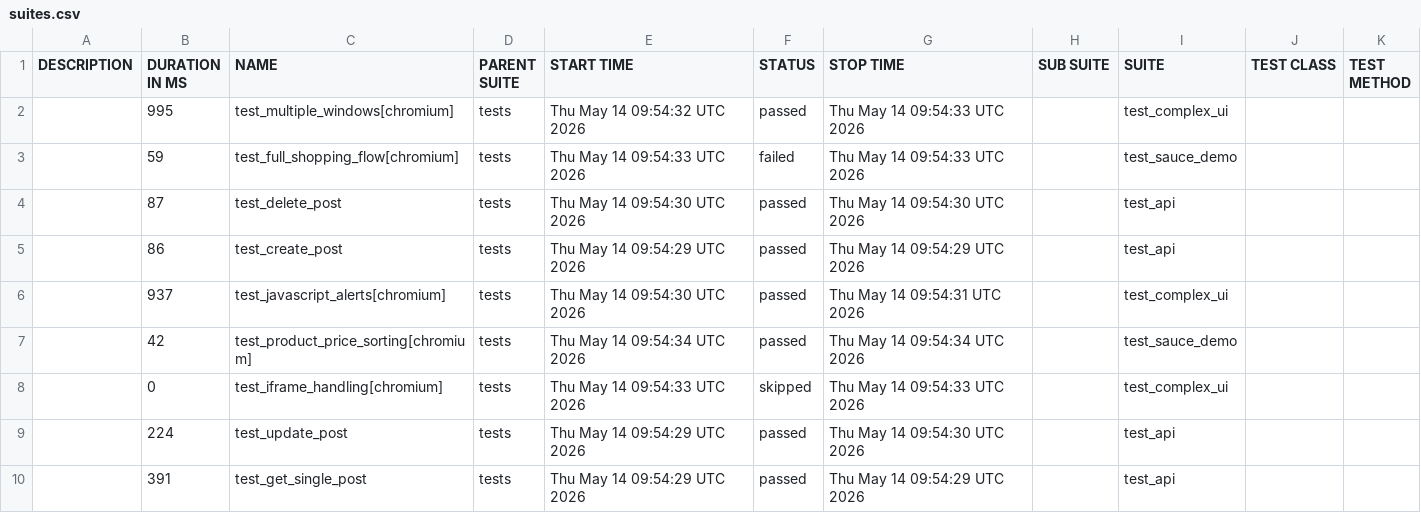
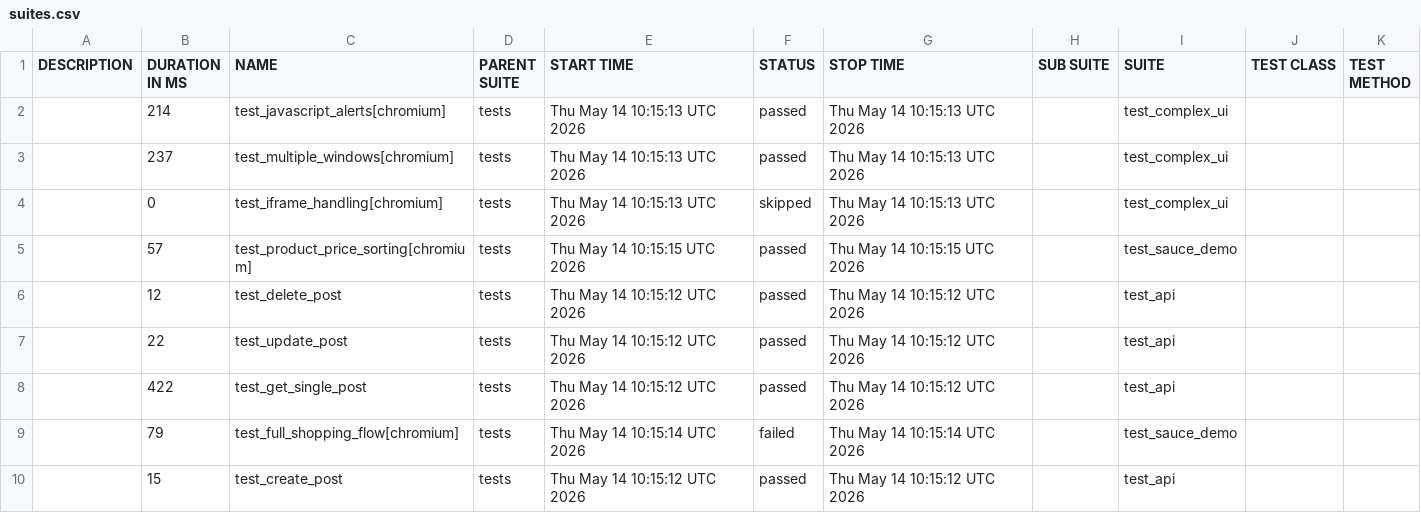
Before and after one commit to aik11111/-PlaywrightStudy, a CSV file: data/suites.csv, drawn as a sheet.

```diff
--- a/data/suites.csv
+++ b/data/suites.csv
@@ -1,10 +1,10 @@
 "DESCRIPTION","DURATION IN MS","NAME","PARENT SUITE","START TIME","STATUS","STOP TIME","SUB SUITE","SUITE","TEST CLASS","TEST METHOD"
-"","995","test_multiple_windows[chromium]","tests","Thu May 14 09:54:32 UTC 2026","passed","Thu May 14 09:54:33 UTC 2026","","test_complex_ui","",""
-"","59","test_full_shopping_flow[chromium]","tests","Thu May 14 09:54:33 UTC 2026","failed","Thu May 14 09:54:33 UTC 2026","","test_sauce_demo","",""
-"","87","test_delete_post","tests","Thu May 14 09:54:30 UTC 2026","passed","Thu May 14 09:54:30 UTC 2026","","test_api","",""
-"","86","test_create_post","tests","Thu May 14 09:54:29 UTC 2026","passed","Thu May 14 09:54:29 UTC 2026","","test_api","",""
-"","937","test_javascript_alerts[chromium]","tests","Thu May 14 09:54:30 UTC 2026","passed","Thu May 14 09:54:31 UTC 2026","","test_complex_ui","",""
-"","42","test_product_price_sorting[chromium]","tests","Thu May 14 09:54:34 UTC 2026","passed","Thu May 14 09:54:34 UTC 2026","","test_sauce_demo","",""
-"","0","test_iframe_handling[chromium]","tests","Thu May 14 09:54:33 UTC 2026","skipped","Thu May 14 09:54:33 UTC 2026","","test_complex_ui","",""
-"","224","test_update_post","tests","Thu May 14 09:54:29 UTC 2026","passed","Thu May 14 09:54:30 UTC 2026","","test_api","",""
-"","391","test_get_single_post","tests","Thu May 14 09:54:29 UTC 2026","passed","Thu May 14 09:54:29 UTC 2026","","test_api","",""
+"","214","test_javascript_alerts[chromium]","tests","Thu May 14 10:15:13 UTC 2026","passed","Thu May 14 10:15:13 UTC 2026","","test_complex_ui","",""
+"","237","test_multiple_windows[chromium]","tests","Thu May 14 10:15:13 UTC 2026","passed","Thu May 14 10:15:13 UTC 2026","","test_complex_ui","",""
+"","0","test_iframe_handling[chromium]","tests","Thu May 14 10:15:13 UTC 2026","skipped","Thu May 14 10:15:13 UTC 2026","","test_complex_ui","",""
+"","57","test_product_price_sorting[chromium]","tests","Thu May 14 10:15:15 UTC 2026","passed","Thu May 14 10:15:15 UTC 2026","","test_sauce_demo","",""
+"","12","test_delete_post","tests","Thu May 14 10:15:12 UTC 2026","passed","Thu May 14 10:15:12 UTC 2026","","test_api","",""
+"","22","test_update_post","tests","Thu May 14 10:15:12 UTC 2026","passed","Thu May 14 10:15:12 UTC 2026","","test_api","",""
+"","422","test_get_single_post","tests","Thu May 14 10:15:12 UTC 2026","passed","Thu May 14 10:15:12 UTC 2026","","test_api","",""
+"","79","test_full_shopping_flow[chromium]","tests","Thu May 14 10:15:14 UTC 2026","failed","Thu May 14 10:15:14 UTC 2026","","test_sauce_demo","",""
+"","15","test_create_post","tests","Thu May 14 10:15:12 UTC 2026","passed","Thu May 14 10:15:12 UTC 2026","","test_api","",""
```
Also changed, not shown: 41 other files.
